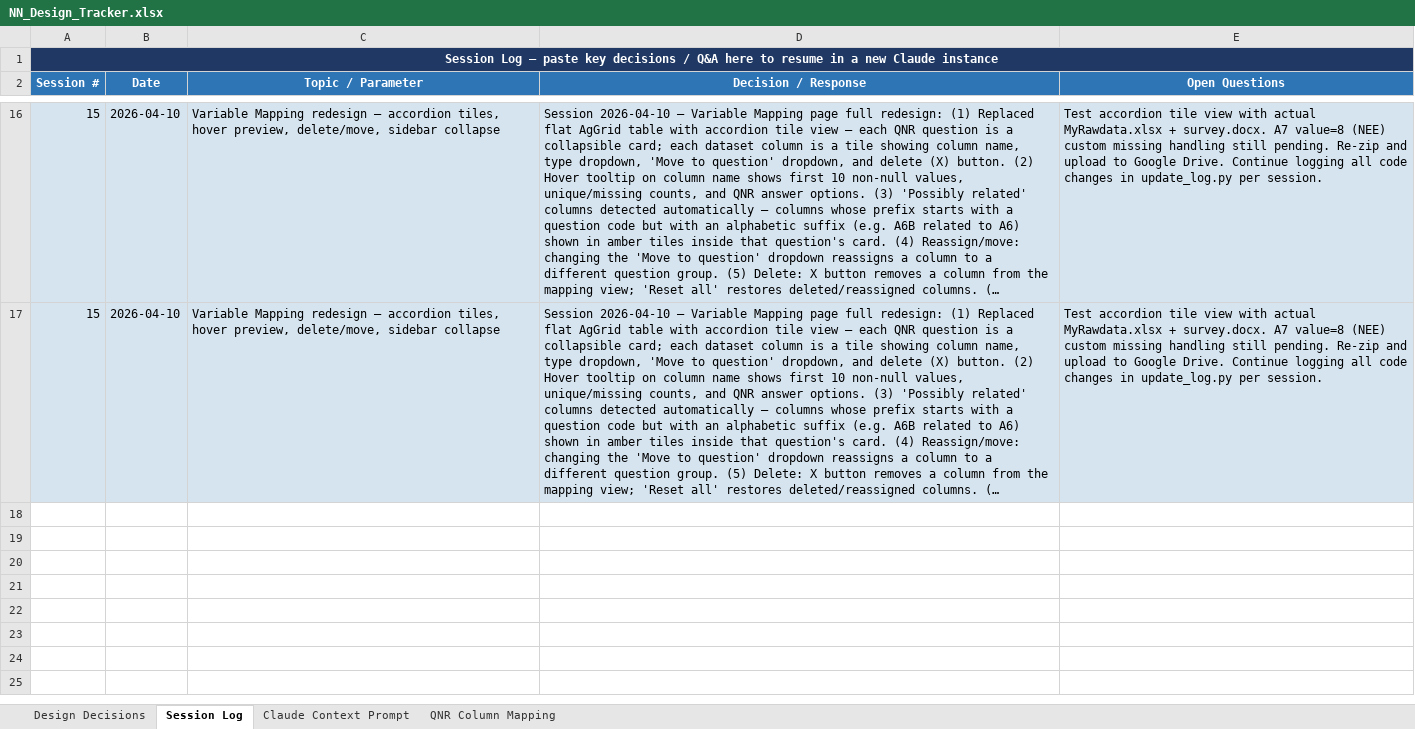
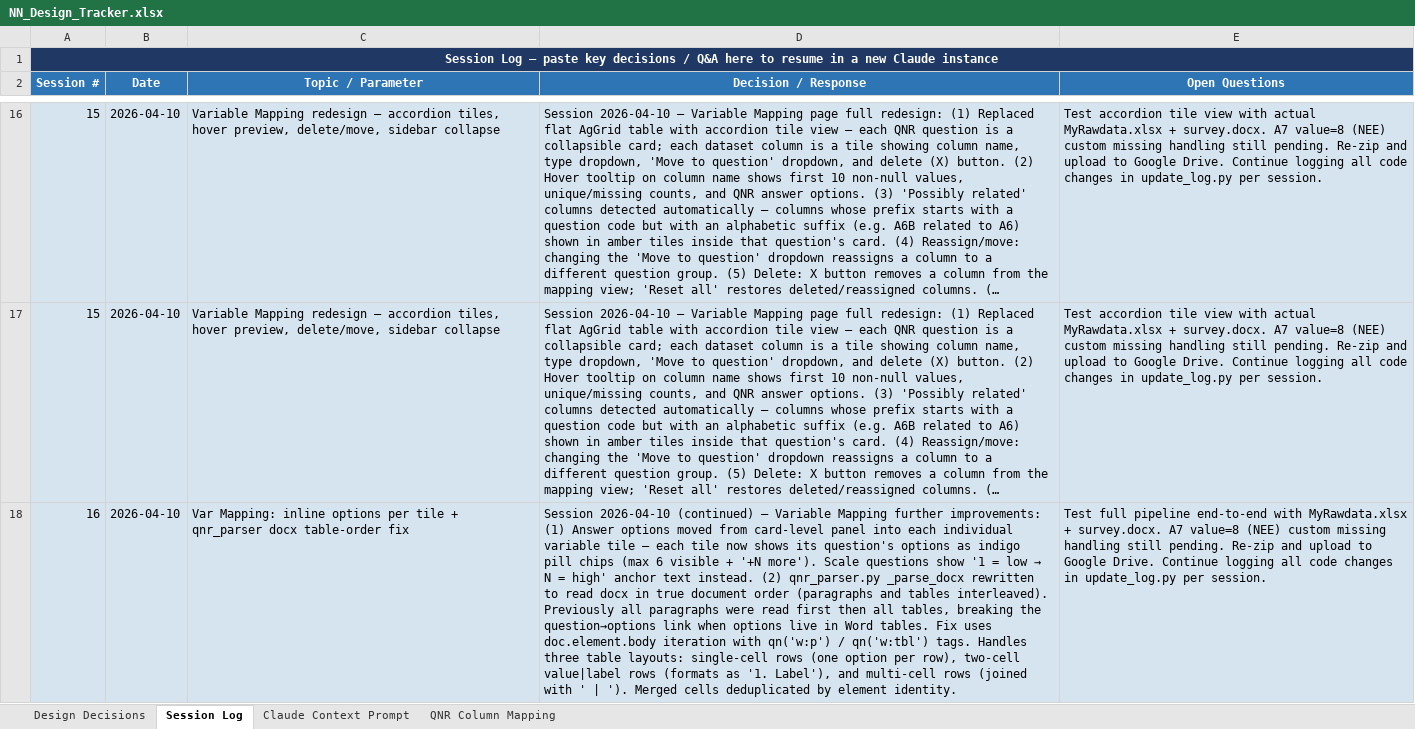
Before and after one commit to azat-shatru/NN_classification, an Excel workbook: NN_Design_Tracker.xlsx, sheet Session Log, drawn as a sheet; only a part is shown, gaps mark what is left out; long unchanged cells end in …; values as stored, in another font and other column widths than the file's, no borders; the diff names each change by its address in the sheet, - before the commit and + after, or states it on an @@ line.

```diff
--- a/NN_Design_Tracker.xlsx (sheet Session Log)
+++ b/NN_Design_Tracker.xlsx (sheet Session Log)
+row 18: 16 | 2026-04-10 | Var Mapping: inline options per tile + qnr_parser docx table-order fix | Session 2026-04-10 (continued) — Variable Mapping further improvements: (1) Answer options moved from card-level panel into each individual variable tile — each tile now shows its question's options as indigo pill chips (max 6 visible + '+N more'). Scale questions show '1 = low → N = high' anchor text instead. (2) qnr_parser.py _parse_docx rewritten to read docx in true document order (paragraphs and tables interleaved). Previously all paragraphs were read first then all tables, breaking the question→options link when options live in Word tables. Fix uses doc.element.body iteration with qn('w:p') / qn('w:tbl') tags. Handles three table layouts: single-cell rows (one option per row), two-cell value|label rows (formats as '1. Label'), and multi-cell rows (joined with ' | '). Merged cells deduplicated by element identity. | Test full pipeline end-to-end with MyRawdata.xlsx + survey.docx. A7 value=8 (NEE) custom missing handling still pending. Re-zip and upload to Google Drive. Continue logging all code changes in update_log.py per session.
```
Also changed, not shown: 4 other files.
